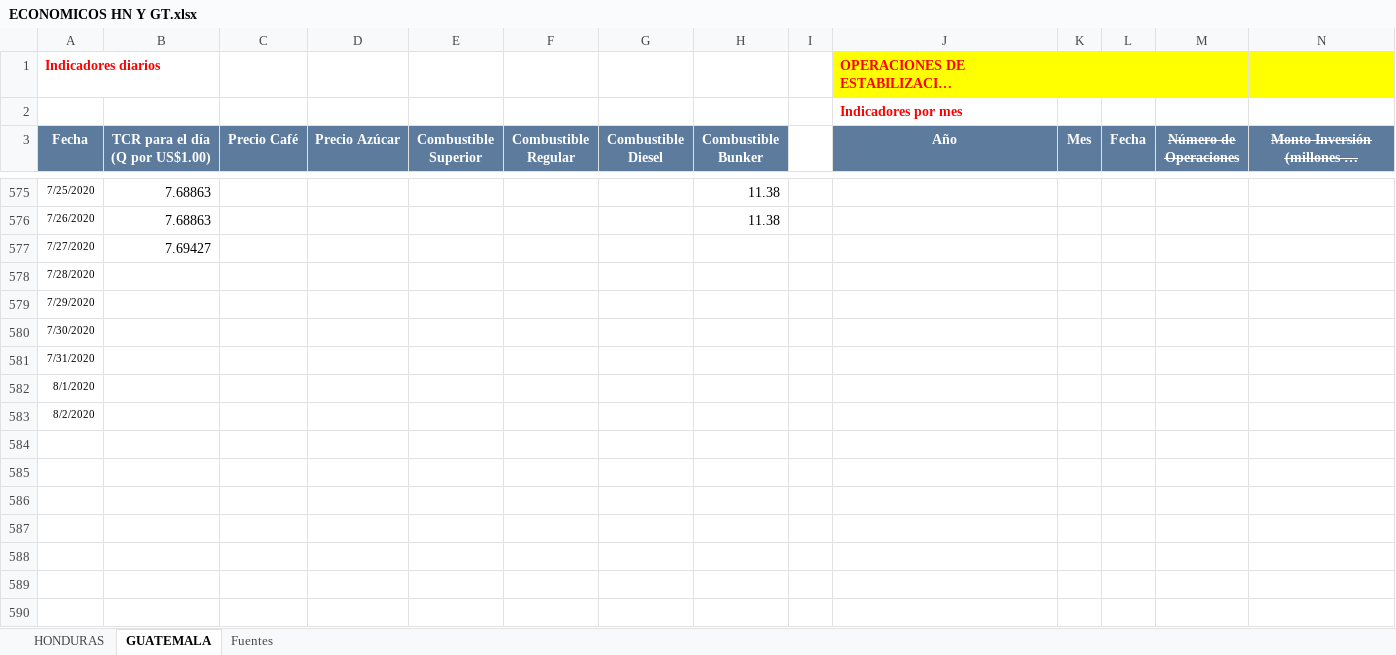
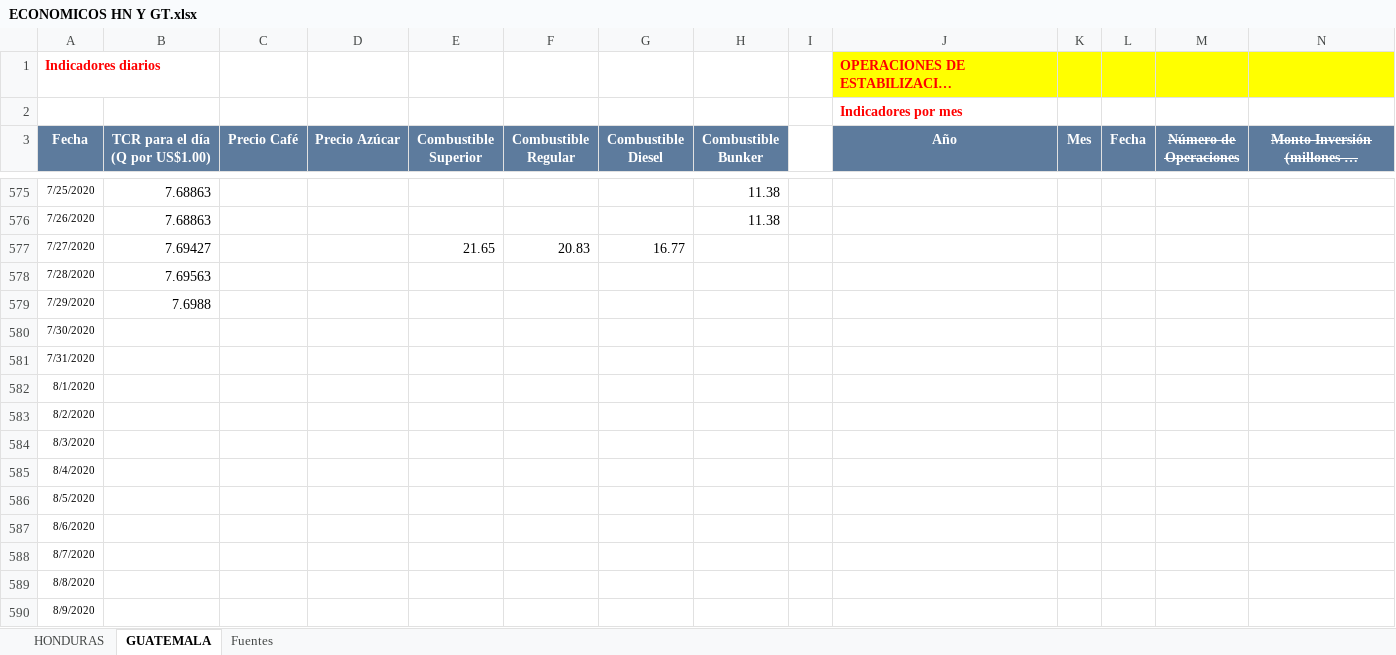
Before and after one commit to Sud-Austral/Datos_Guatemala, an Excel workbook: datacovidgt/ECONOMICOS HN Y GT.xlsx, sheet GUATEMALA, drawn as a sheet; only a part is shown, gaps mark what is left out; long unchanged cells end in …; values as stored, in another font and other column widths than the file's, no borders; table styles not drawn; rows hold the shown columns only; the diff names each change by its address in the sheet, - before the commit and + after, or states it on an @@ line.

```diff
--- a/datacovidgt/ECONOMICOS HN Y GT.xlsx (sheet GUATEMALA)
+++ b/datacovidgt/ECONOMICOS HN Y GT.xlsx (sheet GUATEMALA)
-E577 (Combustible Superior): (empty)
+E577 (Combustible Superior): 21.65
-F577 (Combustible Regular): (empty)
+F577 (Combustible Regular): 20.83
-G577 (Combustible Diesel): (empty)
+G577 (Combustible Diesel): 16.77
-B578 (TCR para el día (Q por US$1.00)): (empty)
+B578 (TCR para el día (Q por US$1.00)): 7.69563
-B579 (TCR para el día (Q por US$1.00)): (empty)
+B579 (TCR para el día (Q por US$1.00)): 7.6988
+row 584: 8/3/2020
+row 585: 8/4/2020
+row 586: 8/5/2020
+row 587: 8/6/2020
+row 588: 8/7/2020
+row 589: 8/8/2020
+row 590: 8/9/2020
```
Also changed, not shown: sheet HONDURAS, 2 other files.
